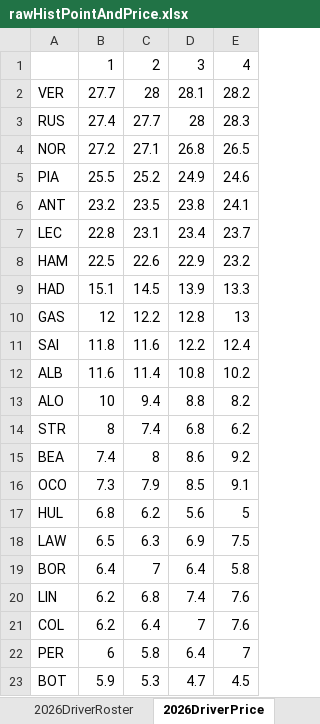
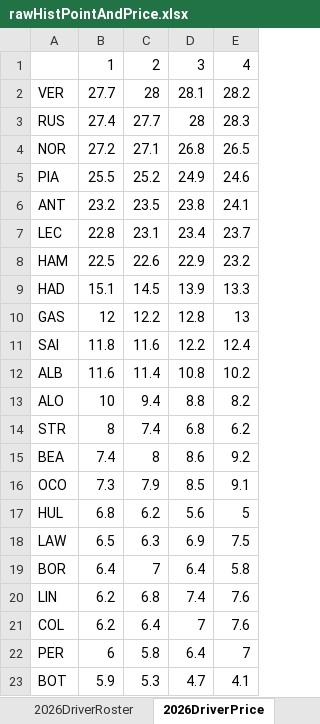
Before and after one commit to jguptil1/F1Fantasy, an Excel workbook: data/raw/rawHistPointAndPrice.xlsx, sheet 2026DriverPrice, drawn as a sheet; values as stored, in another font and other column widths than the file's, no borders; the diff names each change by its address in the sheet, - before the commit and + after, or states it on an @@ line.

```diff
--- a/data/raw/rawHistPointAndPrice.xlsx (sheet 2026DriverPrice)
+++ b/data/raw/rawHistPointAndPrice.xlsx (sheet 2026DriverPrice)
-E23: 4.5
+E23: 4.1
```
Also changed, not shown: sheet 2026ConstructorPoints, sheet 2026ConstructorPrice, 3 other files.
